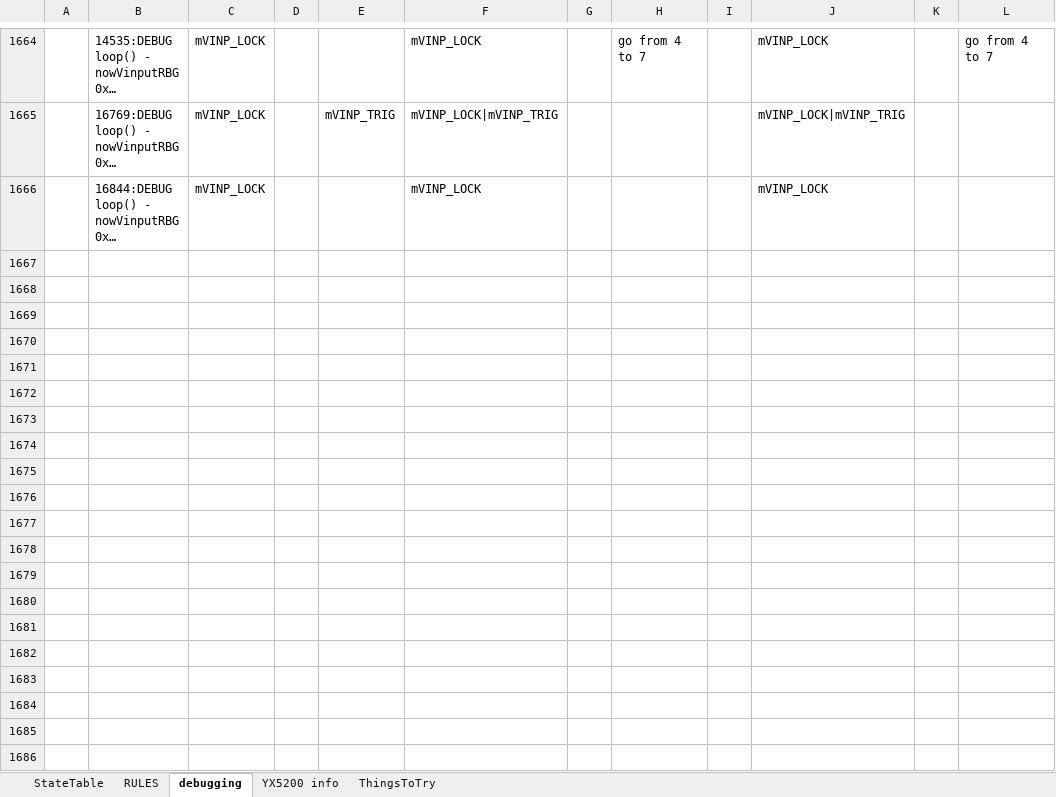
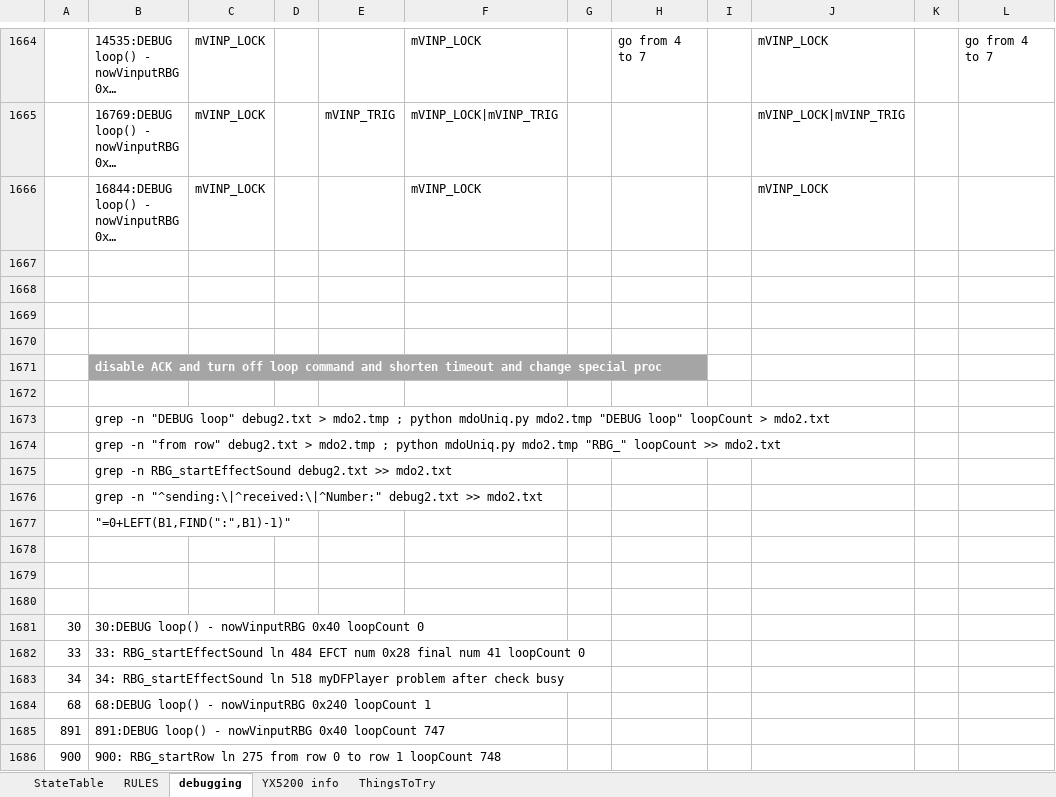
Before and after one commit to Mark-MDO47/RubberBandGun, an Excel workbook: RBG_arduino/StateTable_minimal.xlsx, sheet debugging, drawn as a sheet; only a part is shown, gaps mark what is left out; long unchanged cells end in …; values as stored, in another font and other column widths than the file's, no borders; the diff covers the shown part only; the diff names each change by its address in the sheet, - before the commit and + after, or states it on an @@ line.

Commit message:
state table seems to work; still issues with reliably starting sound

```diff
--- a/RBG_arduino/StateTable_minimal.xlsx (sheet debugging)
+++ b/RBG_arduino/StateTable_minimal.xlsx (sheet debugging)
+row 1667: (empty)
+row 1668: (empty)
+row 1669: (empty)
+row 1670: (empty)
+row 1671:  | disable ACK and turn off loop command and shorten timeout and change special proc
+row 1672: (empty)
+row 1673:  | grep -n "DEBUG loop" debug2.txt > mdo2.tmp ; python mdoUniq.py mdo2.tmp "DEBUG loop" loopCount > mdo2.txt
+row 1674:  | grep -n "from row" debug2.txt > mdo2.tmp ; python mdoUniq.py mdo2.tmp "RBG_" loopCount >> mdo2.txt
+row 1675:  | grep -n RBG_startEffectSound debug2.txt >> mdo2.txt
+row 1676:  | grep -n "^sending:\|^received:\|^Number:" debug2.txt >> mdo2.txt
+row 1677:  | "=0+LEFT(B1,FIND(":",B1)-1)"
+row 1678: (empty)
+row 1679: (empty)
+row 1680: (empty)
+row 1681: 30 | 30:DEBUG loop() - nowVinputRBG 0x40 loopCount 0
+row 1682: 33 | 33: RBG_startEffectSound ln 484 EFCT num 0x28 final num 41 loopCount 0
+row 1683: 34 | 34: RBG_startEffectSound ln 518 myDFPlayer problem after check busy
+row 1684: 68 | 68:DEBUG loop() - nowVinputRBG 0x240 loopCount 1
+row 1685: 891 | 891:DEBUG loop() - nowVinputRBG 0x40 loopCount 747
+row 1686: 900 | 900: RBG_startRow ln 275 from row 0 to row 1 loopCount 748
```
Also changed, not shown: 103 added rows elsewhere in this sheet, 2 other files.
